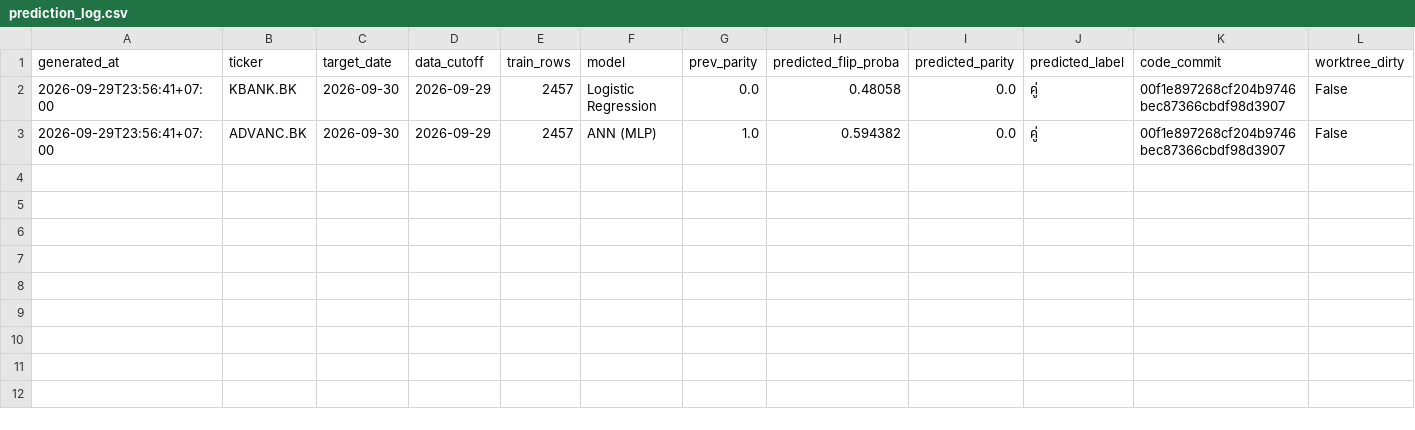
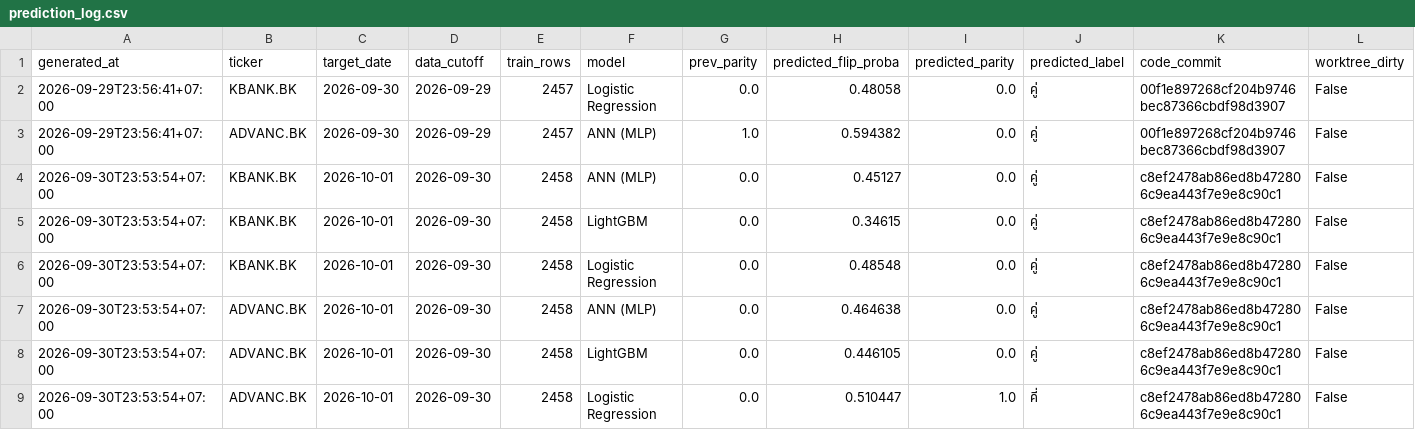
Before and after one commit to panifield/CN340_Stock_Prediction, a CSV file: task_a/results/prediction_log.csv, drawn as a sheet; only a part is shown; rows hold the shown columns only; the diff names each change by its address in the sheet, - before the commit and + after, or states it on an @@ line.

```diff
--- a/task_a/results/prediction_log.csv
+++ b/task_a/results/prediction_log.csv
+row 4: 2026-09-30T23:53:54+07:00 | KBANK.BK | 2026-10-01 | 2026-09-30 | 2458 | ANN (MLP) | 0.0 | 0.45127 | 0.0 | คู่ | c8ef2478ab86ed8b472806c9ea443f7e9e8c90c1 | False
+row 5: 2026-09-30T23:53:54+07:00 | KBANK.BK | 2026-10-01 | 2026-09-30 | 2458 | LightGBM | 0.0 | 0.34615 | 0.0 | คู่ | c8ef2478ab86ed8b472806c9ea443f7e9e8c90c1 | False
+row 6: 2026-09-30T23:53:54+07:00 | KBANK.BK | 2026-10-01 | 2026-09-30 | 2458 | Logistic Regression | 0.0 | 0.48548 | 0.0 | คู่ | c8ef2478ab86ed8b472806c9ea443f7e9e8c90c1 | False
+row 7: 2026-09-30T23:53:54+07:00 | ADVANC.BK | 2026-10-01 | 2026-09-30 | 2458 | ANN (MLP) | 0.0 | 0.464638 | 0.0 | คู่ | c8ef2478ab86ed8b472806c9ea443f7e9e8c90c1 | False
+row 8: 2026-09-30T23:53:54+07:00 | ADVANC.BK | 2026-10-01 | 2026-09-30 | 2458 | LightGBM | 0.0 | 0.446105 | 0.0 | คู่ | c8ef2478ab86ed8b472806c9ea443f7e9e8c90c1 | False
+row 9: 2026-09-30T23:53:54+07:00 | ADVANC.BK | 2026-10-01 | 2026-09-30 | 2458 | Logistic Regression | 0.0 | 0.510447 | 1.0 | คี่ | c8ef2478ab86ed8b472806c9ea443f7e9e8c90c1 | False
```
